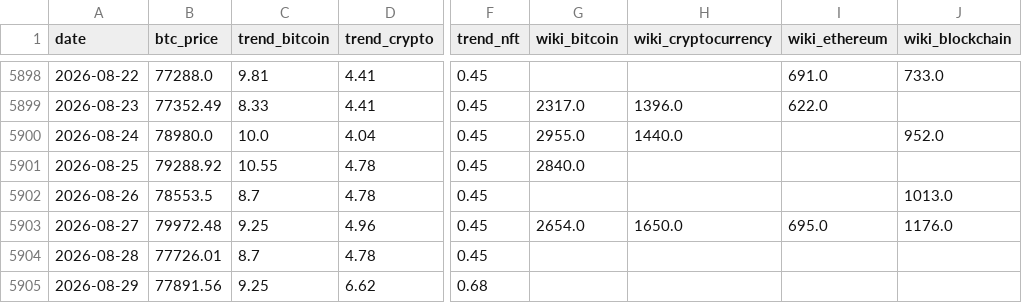
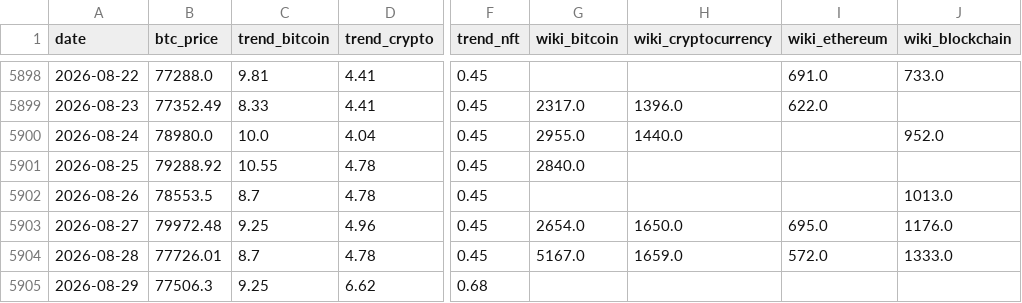
Before and after one commit to yudiyanto88/Onchain-Dashboard, a CSV file: data_sentiment.csv, drawn as a sheet; only a part is shown, gaps mark what is left out; the diff names each change by its address in the sheet, - before the commit and + after, or states it on an @@ line.

```diff
--- a/data_sentiment.csv
+++ b/data_sentiment.csv
-G5904 (wiki_bitcoin): (empty)
+G5904 (wiki_bitcoin): 5167.0
-H5904 (wiki_cryptocurrency): (empty)
+H5904 (wiki_cryptocurrency): 1659.0
-I5904 (wiki_ethereum): (empty)
+I5904 (wiki_ethereum): 572.0
-J5904 (wiki_blockchain): (empty)
+J5904 (wiki_blockchain): 1333.0
-B5905 (btc_price): 77891.56
+B5905 (btc_price): 77506.3
```
Also changed, not shown: data_cdd.csv, data_lth_flow.csv, 11 other files.
